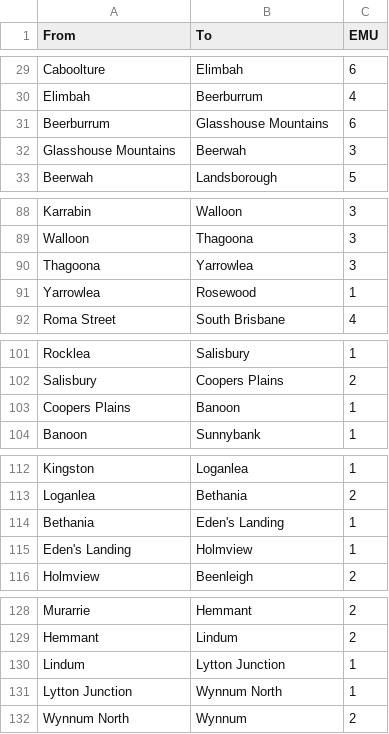
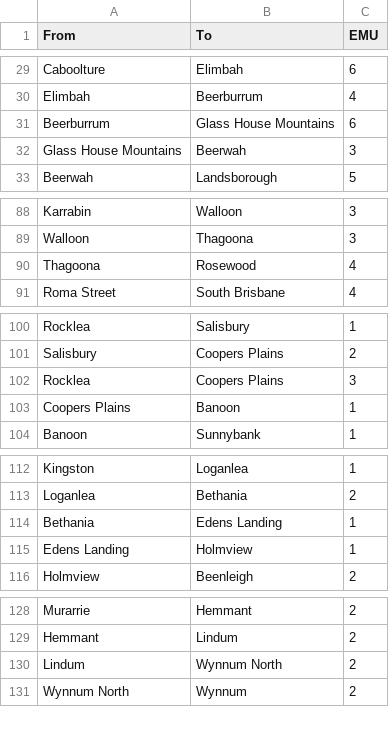
Before and after one commit to SysPoe/translink-gtfs-explorer, a CSV file: src/lib/utils/SRT/SRT.csv, drawn as a sheet; only a part is shown, gaps mark what is left out.

```diff
--- a/src/lib/utils/SRT/SRT.csv
+++ b/src/lib/utils/SRT/SRT.csv
@@ -30,4 +30,4 @@ Caboolture,Elimbah,6
 Elimbah,Beerburrum,4
-Beerburrum,Glasshouse Mountains,6
-Glasshouse Mountains,Beerwah,3
+Beerburrum,Glass House Mountains,6
+Glass House Mountains,Beerwah,3
 Beerwah,Landsborough,5
@@ -89,4 +89,3 @@ Karrabin,Walloon,3
 Walloon,Thagoona,3
-Thagoona,Yarrowlea,3
-Yarrowlea,Rosewood,1
+Thagoona,Rosewood,4
 Roma Street,South Brisbane,4
@@ -102,2 +101,3 @@ Rocklea,Salisbury,1
 Salisbury,Coopers Plains,2
+Rocklea,Coopers Plains,3
 Coopers Plains,Banoon,1
@@ -113,4 +113,4 @@ Kingston,Loganlea,1
 Loganlea,Bethania,2
-Bethania,Eden's Landing,1
-Eden's Landing,Holmview,1
+Bethania,Edens Landing,1
+Edens Landing,Holmview,1
 Holmview,Beenleigh,2
@@ -129,4 +129,3 @@ Murarrie,Hemmant,2
 Hemmant,Lindum,2
-Lindum,Lytton Junction,1
-Lytton Junction,Wynnum North,1
+Lindum,Wynnum North,2
 Wynnum North,Wynnum,2
```
Also changed, not shown: 4 other files.
